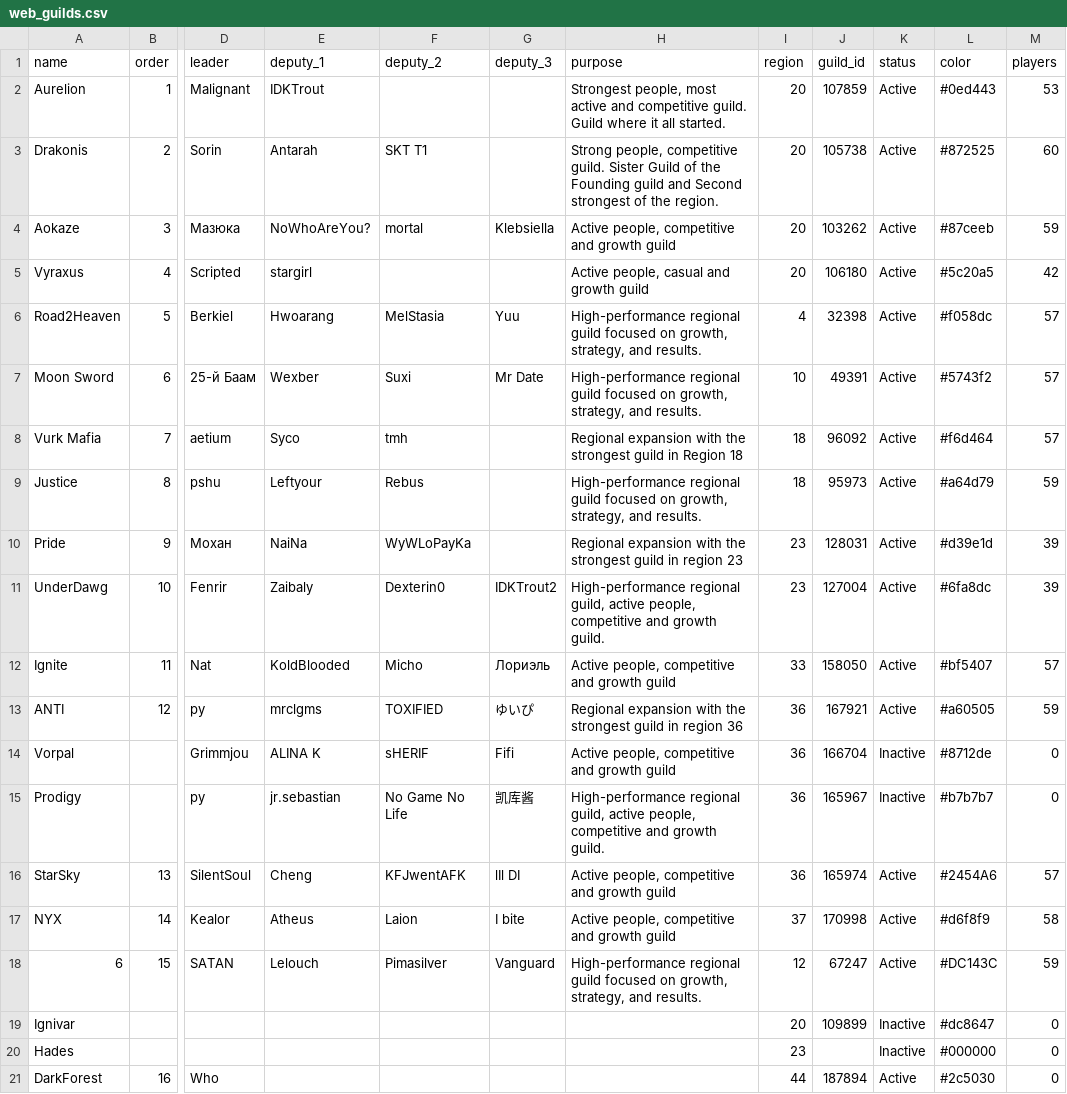
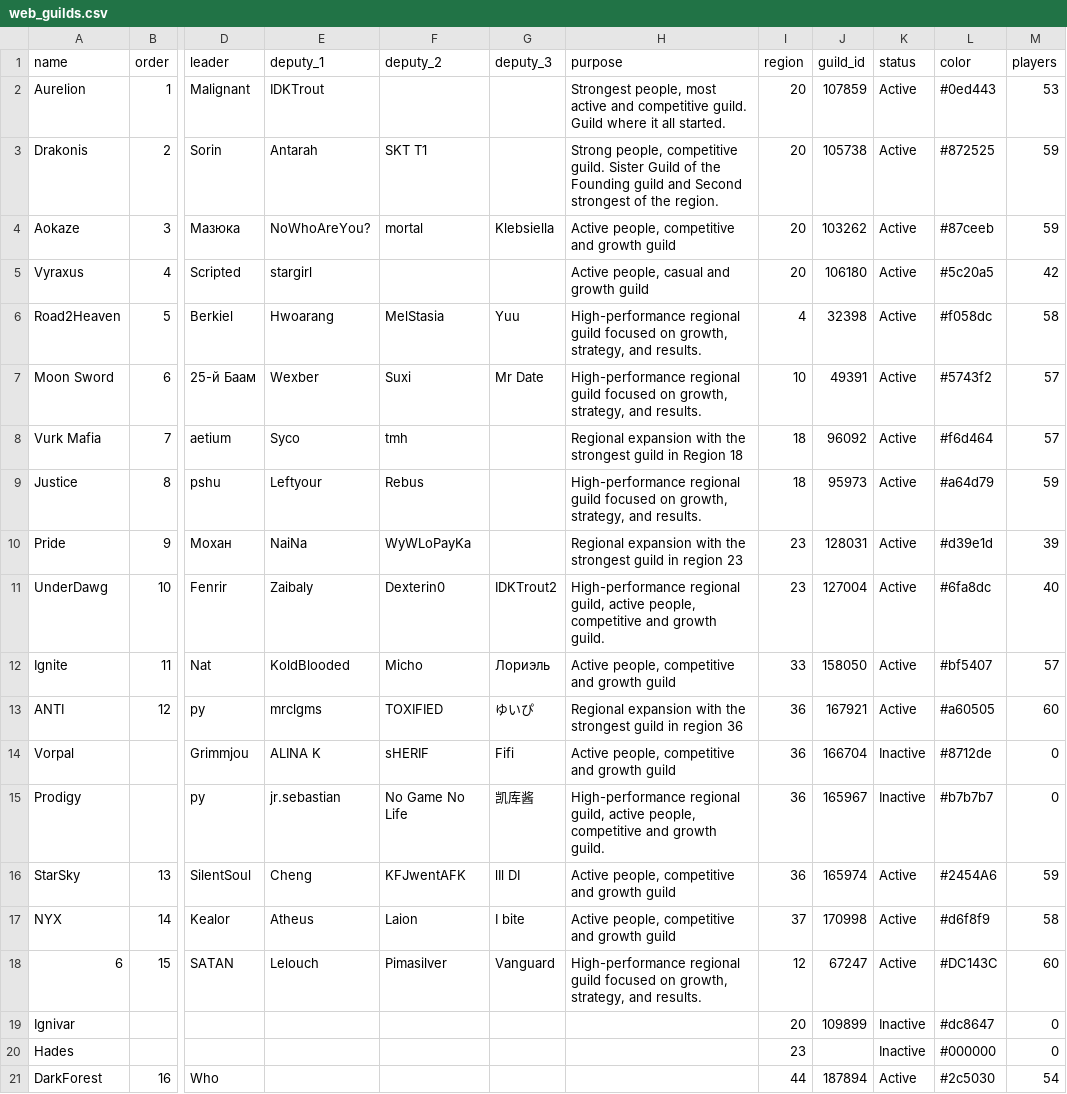
Before and after one commit to IDKTrout/eden-alliance, a CSV file: src/data/web_guilds.csv, drawn as a sheet; only a part is shown, gaps mark what is left out; the diff names each change by its address in the sheet, - before the commit and + after, or states it on an @@ line.

```diff
--- a/src/data/web_guilds.csv
+++ b/src/data/web_guilds.csv
-M3 (players): 60
+M3 (players): 59
-M6 (players): 57
+M6 (players): 58
-M11 (players): 39
+M11 (players): 40
-M13 (players): 59
+M13 (players): 60
-M16 (players): 57
+M16 (players): 59
-M18 (players): 59
+M18 (players): 60
-M21 (players): 0
+M21 (players): 54
```
Also changed, not shown: src/data/web_players.csv, src/data/web_settings.csv.
